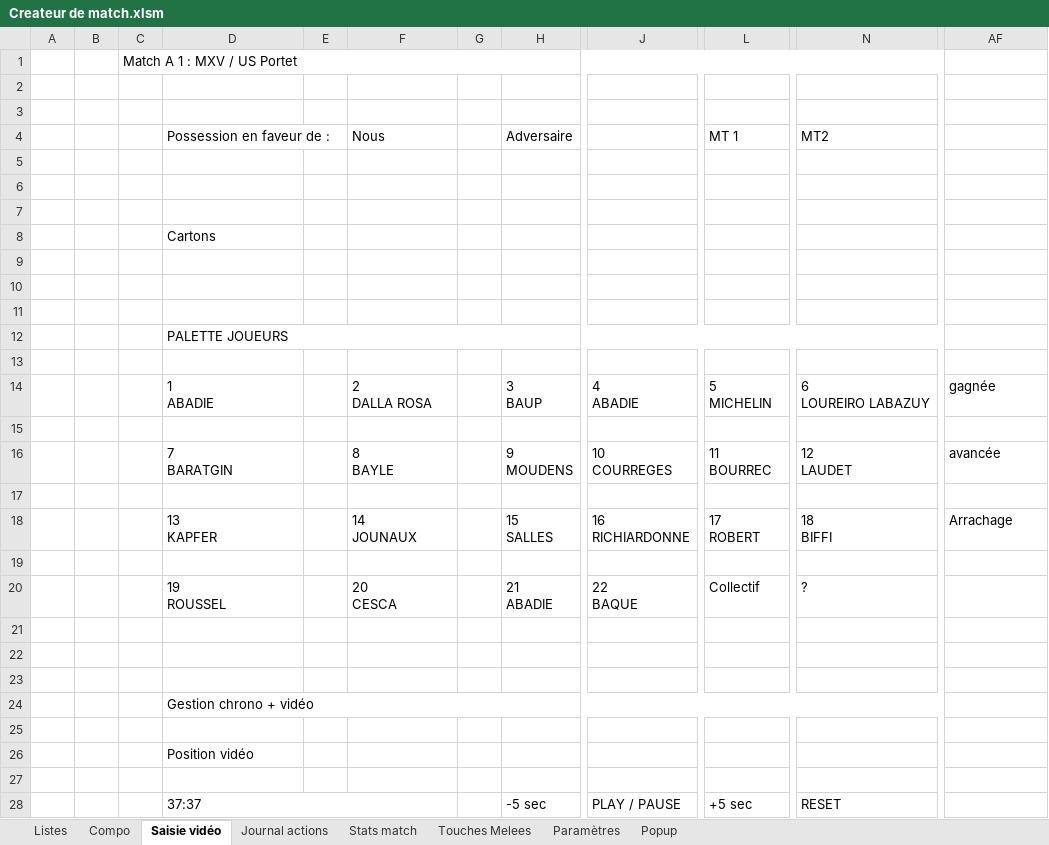
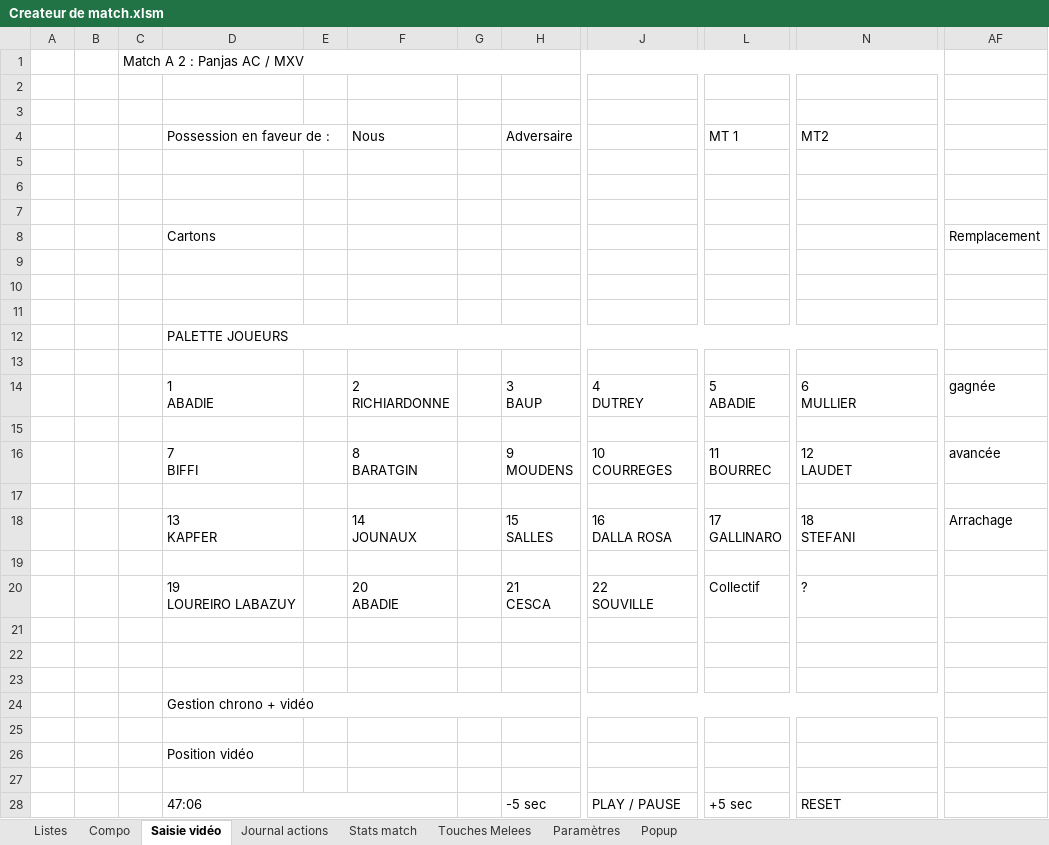
Before and after one commit to Bastien-32/RugbyStatsVeo, an Excel workbook: Createur de match.xlsm, sheet Saisie vidéo, drawn as a sheet; only a part is shown, gaps mark what is left out; values as stored, in another font and other column widths than the file's, no cell formats; charts and pictures not drawn; ↵ is a line break in a cell; the diff names each change by its address in the sheet, - before the commit and + after, or states it on an @@ line.

```diff
--- a/Createur de match.xlsm (sheet Saisie vidéo)
+++ b/Createur de match.xlsm (sheet Saisie vidéo)
-C1: Match A 1 : MXV / US Portet
+C1: Match A 2 : Panjas AC / MXV
-AF8: (empty)
+AF8: Remplacement
-F14 (Nous): 2 ↵ DALLA ROSA
+F14 (Nous): 2 ↵ RICHIARDONNE
-J14: 4 ↵ ABADIE
+J14: 4 ↵ DUTREY
-L14 (MT 1): 5 ↵ MICHELIN
+L14 (MT 1): 5 ↵ ABADIE
-N14 (MT2): 6 ↵ LOUREIRO LABAZUY
+N14 (MT2): 6 ↵ MULLIER
-D16 (Possession en faveur de :): 7 ↵ BARATGIN
+D16 (Possession en faveur de :): 7 ↵ BIFFI
-F16 (Nous): 8 ↵ BAYLE
+F16 (Nous): 8 ↵ BARATGIN
-J18: 16 ↵ RICHIARDONNE
+J18: 16 ↵ DALLA ROSA
-L18 (MT 1): 17 ↵ ROBERT
+L18 (MT 1): 17 ↵ GALLINARO
-N18 (MT2): 18 ↵ BIFFI
+N18 (MT2): 18 ↵ STEFANI
-D20 (Possession en faveur de :): 19 ↵ ROUSSEL
+D20 (Possession en faveur de :): 19 ↵ LOUREIRO LABAZUY
-F20 (Nous): 20 ↵ CESCA
+F20 (Nous): 20 ↵ ABADIE
-H20 (Adversaire): 21 ↵ ABADIE
+H20 (Adversaire): 21 ↵ CESCA
-J20: 22 ↵ BAQUE
+J20: 22 ↵ SOUVILLE
-D28 (Possession en faveur de :): 37:37
+D28 (Possession en faveur de :): 47:06
```
Also changed, not shown: sheet Stats match, sheet Compo, sheet Paramètres, sheet Listes, cell formats, formulas that keep their value, hidden cells, charts or pictures, 1 other file.
